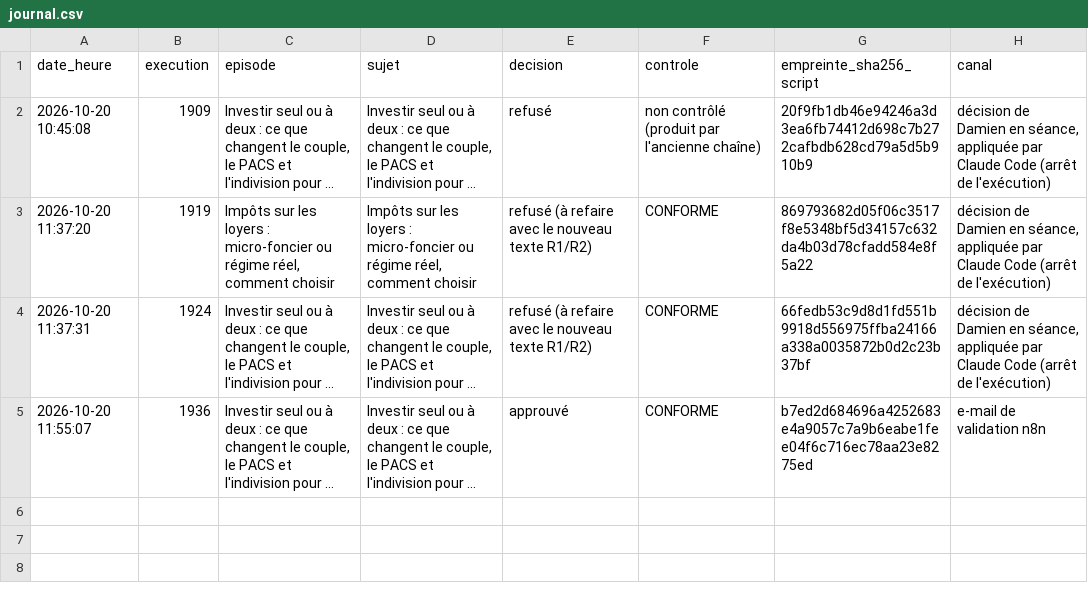
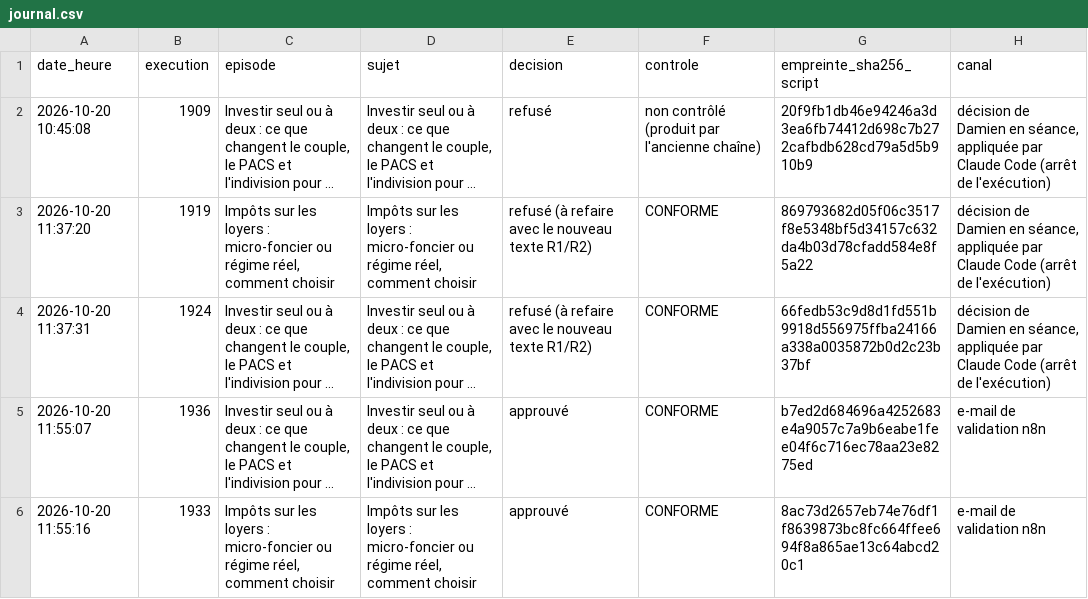
Before and after one commit to DamienGlobal/podcast-stepsup, a CSV file: validations/journal.csv, drawn as a sheet; long unchanged cells end in …; the diff names each change by its address in the sheet, - before the commit and + after, or states it on an @@ line.

Commit message:
journal des validations : approuvé : Impôts sur les loyers : micro-foncier ou régime réel, commen

```diff
--- a/validations/journal.csv
+++ b/validations/journal.csv
+row 6: 2026-10-20 11:55:16 | 1933 | Impôts sur les loyers : micro-foncier ou régime réel, comment choisir | Impôts sur les loyers : micro-foncier ou régime réel, comment choisir | approuvé | CONFORME | 8ac73d2657eb74e76df1f8639873bc8fc664ffee694f8a865ae13c64abcd20c1 | e-mail de validation n8n
```
